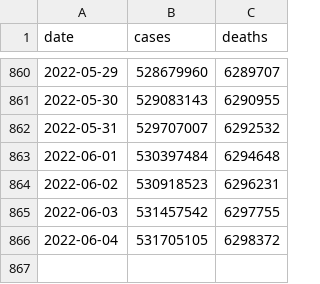
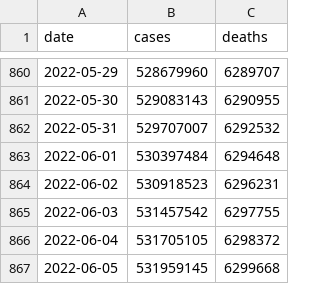
Before and after one commit to WorldHealthOrganization/xform-covid-casecount-jhu, a CSV file: output/global.csv, drawn as a sheet; only a part is shown, gaps mark what is left out; the diff names each change by its address in the sheet, - before the commit and + after, or states it on an @@ line.

```diff
--- a/output/global.csv
+++ b/output/global.csv
+row 867: 2022-06-05 | 531959145 | 6299668
```
Also changed, not shown: output/continents.csv, output/who_regions.csv.
